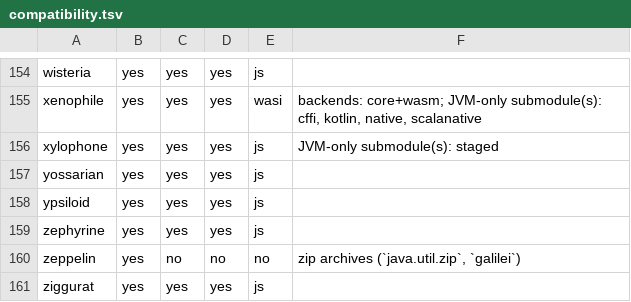
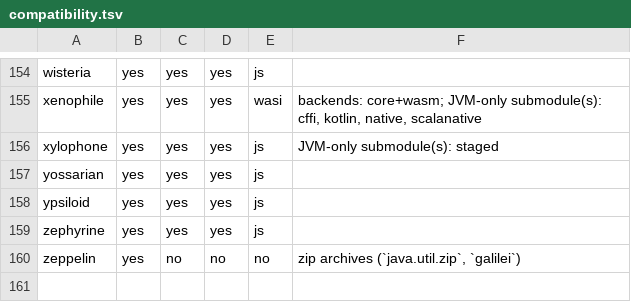
Before and after one commit to propensive/soundness, a TSV file: doc/compatibility.tsv, drawn as a sheet; only a part is shown, gaps mark what is left out; the diff names each change by its address in the sheet, - before the commit and + after, or states it on an @@ line.

```diff
--- a/doc/compatibility.tsv
+++ b/doc/compatibility.tsv
-row 161: ziggurat | yes | yes | yes | js
```
Also changed, not shown: 52 other files.
